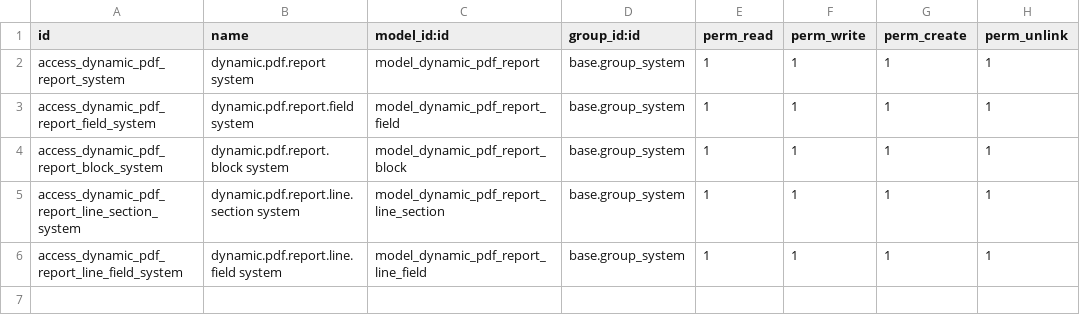
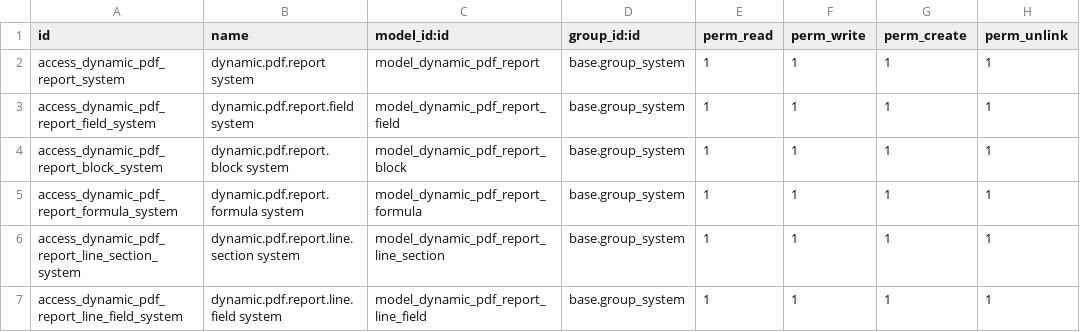
Before and after one commit to Mohamed01097/MyAdvancedProjects, a CSV file: dynamic_pdf_report_builder/security/ir.model.access.csv, drawn as a sheet; the diff names each change by its address in the sheet, - before the commit and + after, or states it on an @@ line.

Commit message:
Add formula functionality to dynamic PDF reports

```diff
--- a/dynamic_pdf_report_builder/security/ir.model.access.csv
+++ b/dynamic_pdf_report_builder/security/ir.model.access.csv
+row 5: access_dynamic_pdf_report_formula_system | dynamic.pdf.report.formula system | model_dynamic_pdf_report_formula | base.group_system | 1 | 1 | 1 | 1
```
Also changed, not shown: 5 other files.
